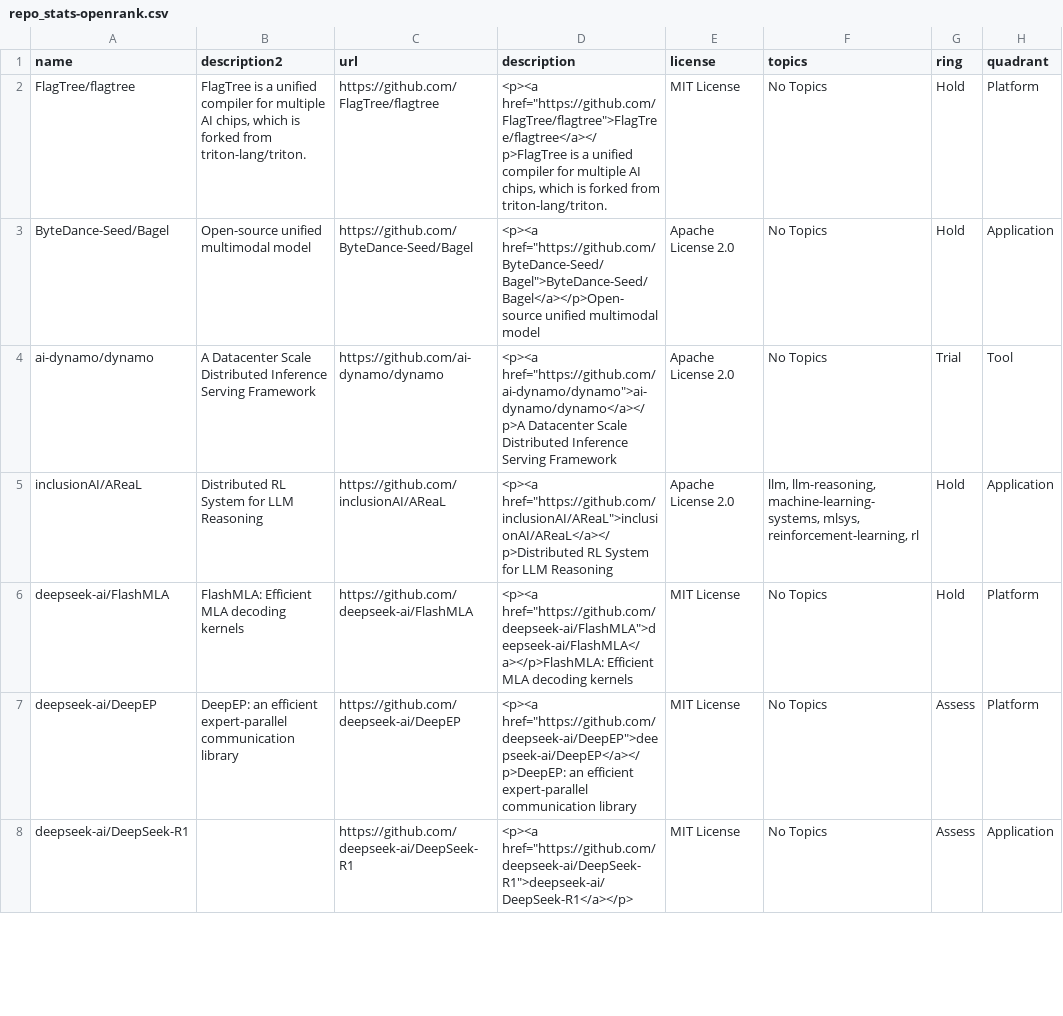
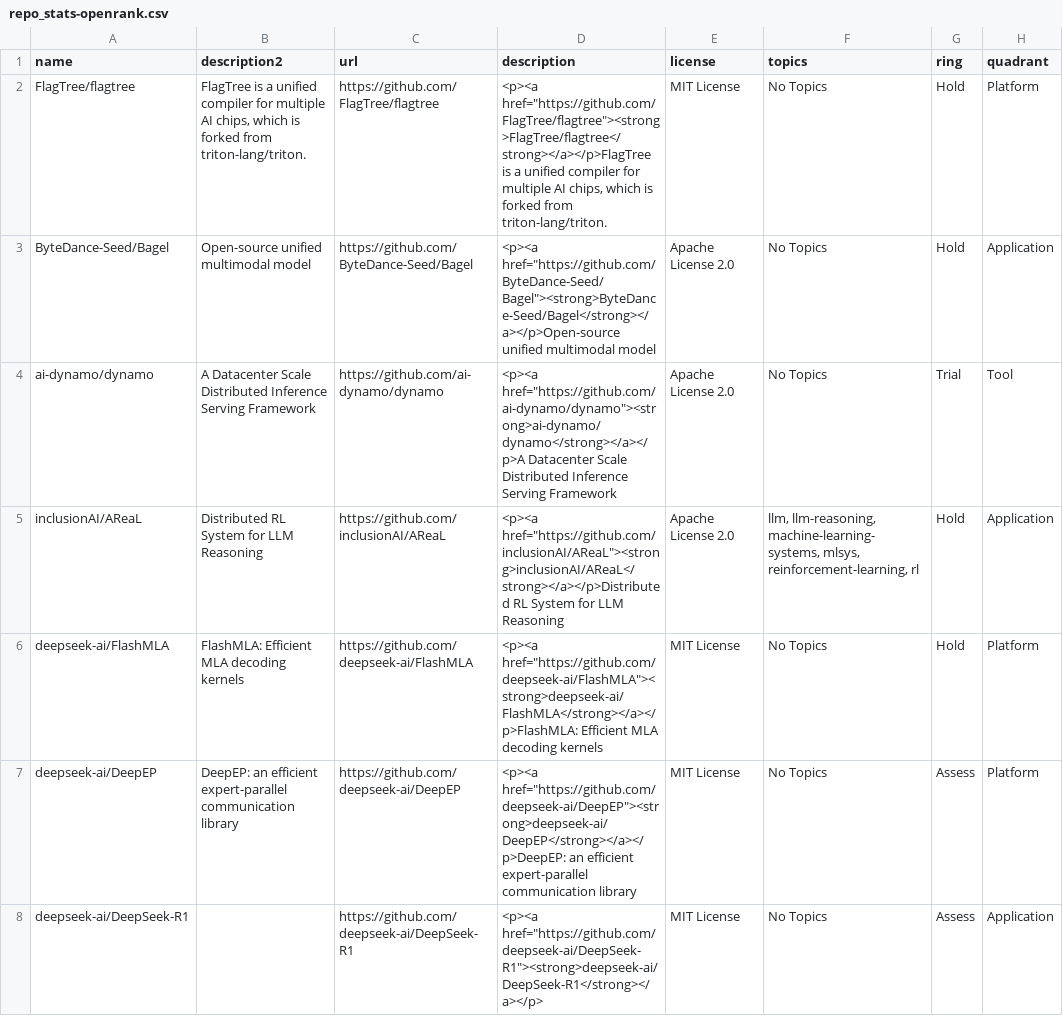
Before and after one commit to rexlee8776/build-your-own-radar, a CSV file: src/deepspark/repo_stats-openrank.csv, drawn as a sheet; only a part is shown; the diff covers the shown part only; the diff names each change by its address in the sheet, - before the commit and + after, or states it on an @@ line.

Commit message:
update

```diff
--- a/src/deepspark/repo_stats-openrank.csv
+++ b/src/deepspark/repo_stats-openrank.csv
-D2 (description): <p><a href="https://github.com/FlagTree/flagtree">FlagTree/flagtree</a></p>FlagTree is a…
+D2 (description): <p><a href="https://github.com/FlagTree/flagtree"><strong>FlagTree/flagtree</strong></a></p>FlagTree is a…
-D3 (description): <p><a href="https://github.com/ByteDance-Seed/Bagel">ByteDance-Seed/Bagel</a></p>Open-source unified multimodal…
+D3 (description): <p><a href="https://github.com/ByteDance-Seed/Bagel"><strong>ByteDance-Seed/Bagel</strong></a></p>Open-source unified multimodal…
-D4 (description): <p><a href="https://github.com/ai-dynamo/dynamo">ai-dynamo/dynamo</a></p>A Datacenter Scale…
+D4 (description): <p><a href="https://github.com/ai-dynamo/dynamo"><strong>ai-dynamo/dynamo</strong></a></p>A Datacenter Scale…
-D5 (description): <p><a href="https://github.com/inclusionAI/AReaL">inclusionAI/AReaL</a></p>Distributed RL System…
+D5 (description): <p><a href="https://github.com/inclusionAI/AReaL"><strong>inclusionAI/AReaL</strong></a></p>Distributed RL System…
-D6 (description): <p><a href="https://github.com/deepseek-ai/FlashMLA">deepseek-ai/FlashMLA</a></p>FlashMLA: Efficient MLA…
+D6 (description): <p><a href="https://github.com/deepseek-ai/FlashMLA"><strong>deepseek-ai/FlashMLA</strong></a></p>FlashMLA: Efficient MLA…
-D7 (description): <p><a href="https://github.com/deepseek-ai/DeepEP">deepseek-ai/DeepEP</a></p>DeepEP: an efficient…
+D7 (description): <p><a href="https://github.com/deepseek-ai/DeepEP"><strong>deepseek-ai/DeepEP</strong></a></p>DeepEP: an efficient…
-D8 (description): <p><a href="https://github.com/deepseek-ai/DeepSeek-R1">deepseek-ai/DeepSeek-R1</a></p>
+D8 (description): <p><a href="https://github.com/deepseek-ai/DeepSeek-R1"><strong>deepseek-ai/DeepSeek-R1</strong></a></p>
```
Also changed, not shown: 82 edited cells elsewhere in this file.
